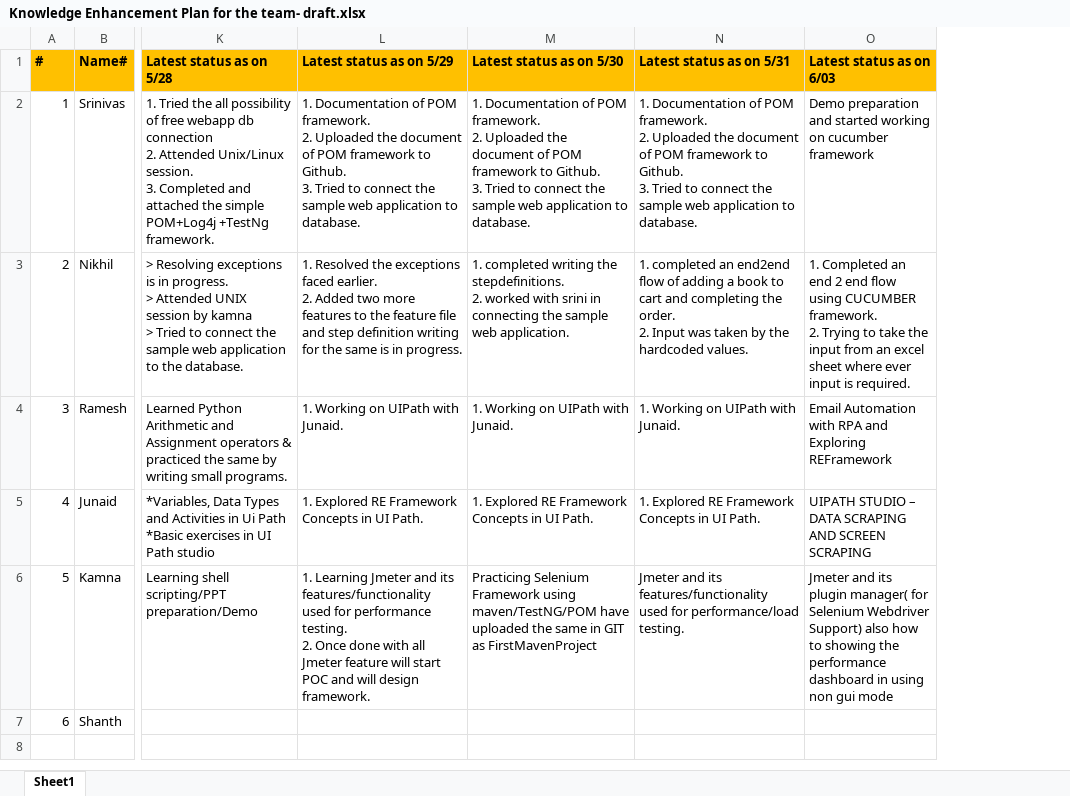
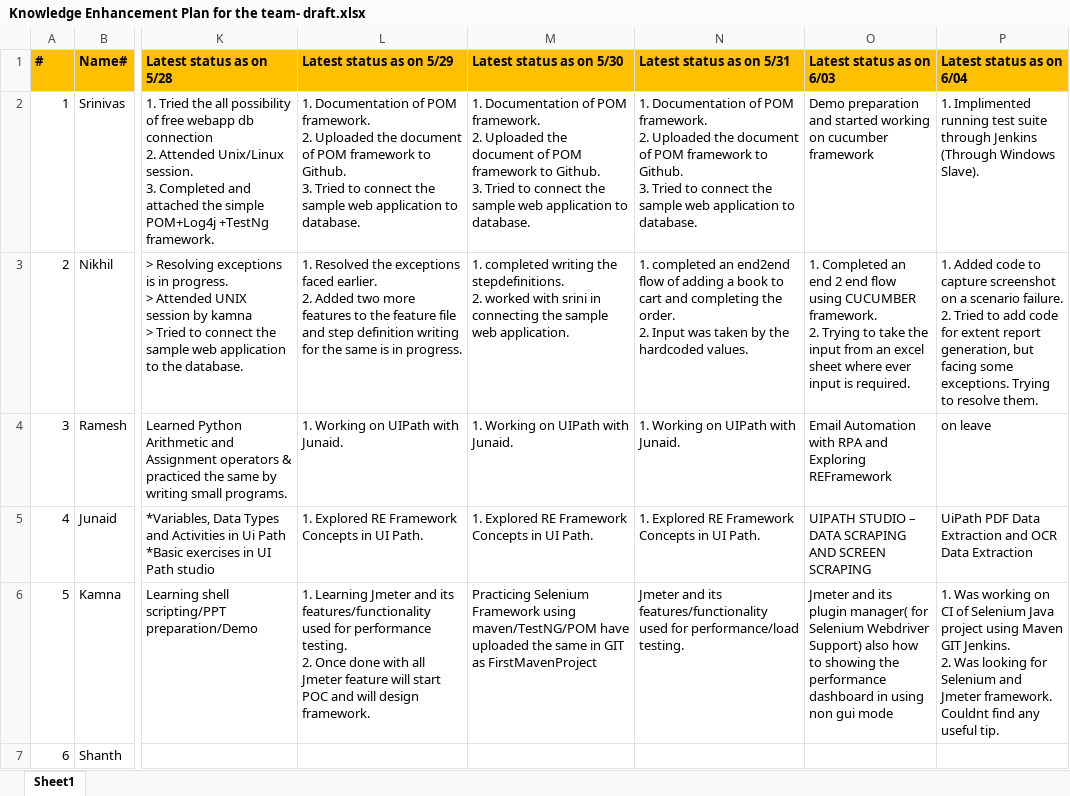
Before and after one commit to kamnaVerma/KamnaGupta, an Excel workbook: Knowledge Enhancement Plan for the team- draft.xlsx, sheet Sheet1, drawn as a sheet; only a part is shown, gaps mark what is left out; values as stored, in another font and other column widths than the file's, no borders; ↵ is a line break in a cell; the diff names each change by its address in the sheet, - before the commit and + after, or states it on an @@ line.

Commit message:
updated the status for 06/04 on behalf of team

```diff
--- a/Knowledge Enhancement Plan for the team- draft.xlsx (sheet Sheet1)
+++ b/Knowledge Enhancement Plan for the team- draft.xlsx (sheet Sheet1)
+column P (Latest status as on 6/04), rows 2-6: 1. Implimented running test suite through Jenkins (Through Windows Slave). | 1. Added code to capture screenshot on a scenario failure. ↵ 2. Tried to add code for extent report generation, but facing some exceptions. Trying to resolve them. | on leave | UiPath PDF Data Extraction and OCR Data Extraction | 1. Was working on CI of Selenium Java project using Maven GIT Jenkins. ↵ 2. Was looking for Selenium and Jmeter framework. Couldnt find any useful tip.
```
